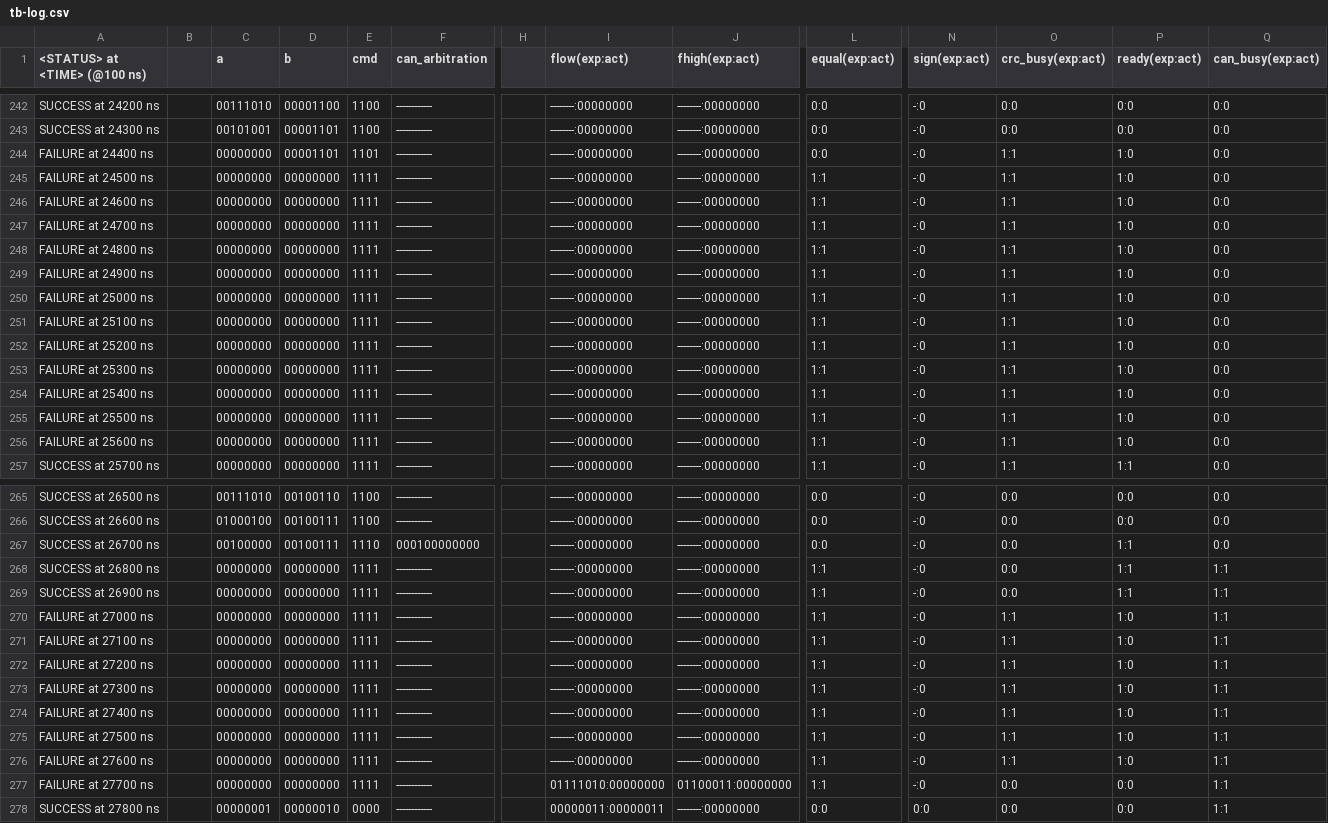
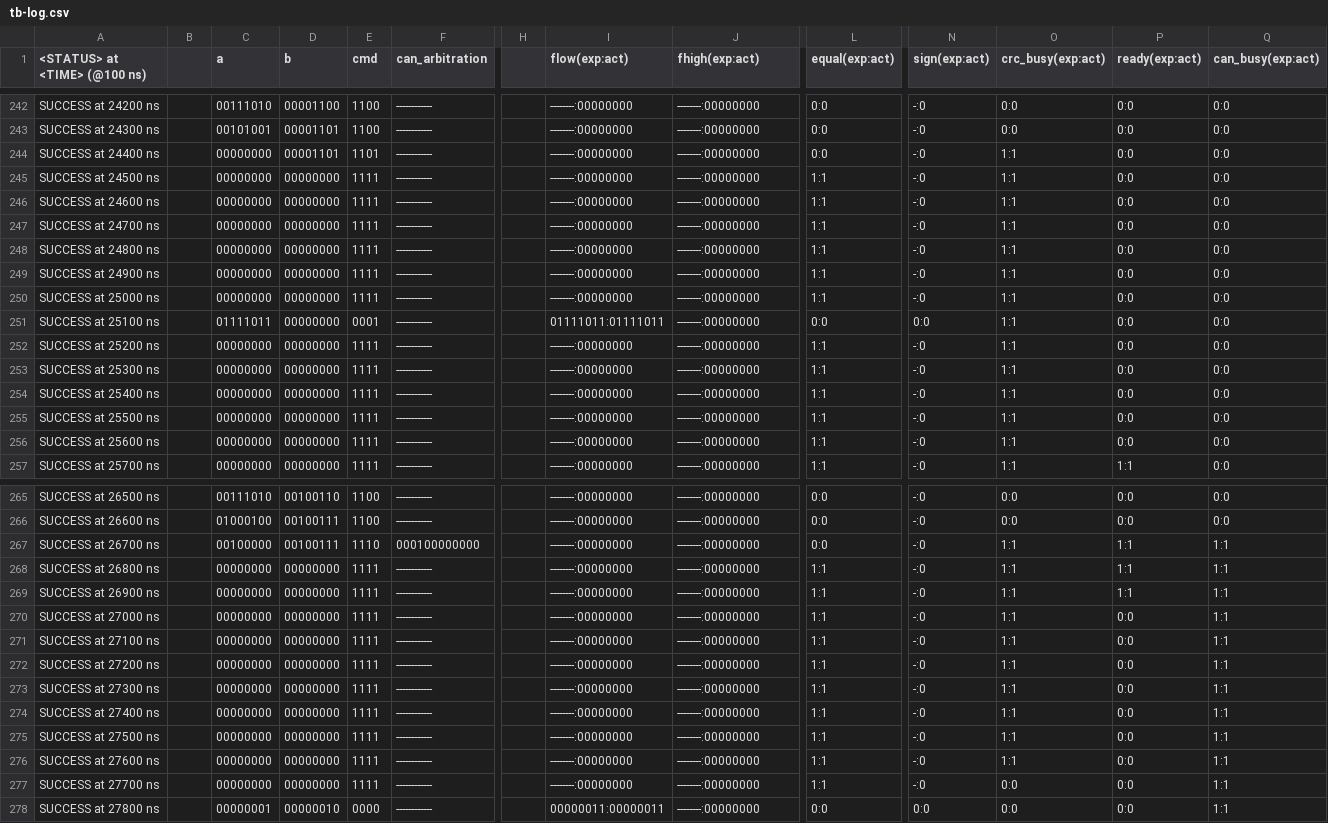
Before and after one commit to frederik-hoeft/fhdw-vhdl-alu-can, a CSV file: src/alu/tb-log.csv, drawn as a sheet; only a part is shown, gaps mark what is left out; the diff covers the shown part only; the diff names each change by its address in the sheet, - before the commit and + after, or states it on an @@ line.

```diff
--- a/src/alu/tb-log.csv
+++ b/src/alu/tb-log.csv
-A244 (<STATUS> at <TIME> (@100 ns)): FAILURE at 24400 ns
+A244 (<STATUS> at <TIME> (@100 ns)): SUCCESS at 24400 ns
-P244:P256 (ready(exp:act)): 1:0
+P244:P256 (ready(exp:act)): 0:0
-A245 (<STATUS> at <TIME> (@100 ns)): FAILURE at 24500 ns
+A245 (<STATUS> at <TIME> (@100 ns)): SUCCESS at 24500 ns
-A246 (<STATUS> at <TIME> (@100 ns)): FAILURE at 24600 ns
+A246 (<STATUS> at <TIME> (@100 ns)): SUCCESS at 24600 ns
-A247 (<STATUS> at <TIME> (@100 ns)): FAILURE at 24700 ns
+A247 (<STATUS> at <TIME> (@100 ns)): SUCCESS at 24700 ns
-A248 (<STATUS> at <TIME> (@100 ns)): FAILURE at 24800 ns
+A248 (<STATUS> at <TIME> (@100 ns)): SUCCESS at 24800 ns
-A249 (<STATUS> at <TIME> (@100 ns)): FAILURE at 24900 ns
+A249 (<STATUS> at <TIME> (@100 ns)): SUCCESS at 24900 ns
-A250 (<STATUS> at <TIME> (@100 ns)): FAILURE at 25000 ns
+A250 (<STATUS> at <TIME> (@100 ns)): SUCCESS at 25000 ns
-A251 (<STATUS> at <TIME> (@100 ns)): FAILURE at 25100 ns
+A251 (<STATUS> at <TIME> (@100 ns)): SUCCESS at 25100 ns
-C251 (a): 00000000
+C251 (a): 01111011
-E251 (cmd): 1111
+E251 (cmd): 0001
-I251 (flow(exp:act)): --------:00000000
+I251 (flow(exp:act)): 01111011:01111011
-L251 (equal(exp:act)): 1:1
+L251 (equal(exp:act)): 0:0
-N251 (sign(exp:act)): -:0
+N251 (sign(exp:act)): 0:0
-A252 (<STATUS> at <TIME> (@100 ns)): FAILURE at 25200 ns
+A252 (<STATUS> at <TIME> (@100 ns)): SUCCESS at 25200 ns
-A253 (<STATUS> at <TIME> (@100 ns)): FAILURE at 25300 ns
+A253 (<STATUS> at <TIME> (@100 ns)): SUCCESS at 25300 ns
-A254 (<STATUS> at <TIME> (@100 ns)): FAILURE at 25400 ns
+A254 (<STATUS> at <TIME> (@100 ns)): SUCCESS at 25400 ns
-A255 (<STATUS> at <TIME> (@100 ns)): FAILURE at 25500 ns
+A255 (<STATUS> at <TIME> (@100 ns)): SUCCESS at 25500 ns
-A256 (<STATUS> at <TIME> (@100 ns)): FAILURE at 25600 ns
+A256 (<STATUS> at <TIME> (@100 ns)): SUCCESS at 25600 ns
-O267:O269 (crc_busy(exp:act)): 0:0
+O267:O269 (crc_busy(exp:act)): 1:1
-Q267 (can_busy(exp:act)): 0:0
+Q267 (can_busy(exp:act)): 1:1
-A270 (<STATUS> at <TIME> (@100 ns)): FAILURE at 27000 ns
+A270 (<STATUS> at <TIME> (@100 ns)): SUCCESS at 27000 ns
-P270:P276 (ready(exp:act)): 1:0
+P270:P276 (ready(exp:act)): 0:0
-A271 (<STATUS> at <TIME> (@100 ns)): FAILURE at 27100 ns
+A271 (<STATUS> at <TIME> (@100 ns)): SUCCESS at 27100 ns
-A272 (<STATUS> at <TIME> (@100 ns)): FAILURE at 27200 ns
+A272 (<STATUS> at <TIME> (@100 ns)): SUCCESS at 27200 ns
-A273 (<STATUS> at <TIME> (@100 ns)): FAILURE at 27300 ns
+A273 (<STATUS> at <TIME> (@100 ns)): SUCCESS at 27300 ns
-A274 (<STATUS> at <TIME> (@100 ns)): FAILURE at 27400 ns
+A274 (<STATUS> at <TIME> (@100 ns)): SUCCESS at 27400 ns
-A275 (<STATUS> at <TIME> (@100 ns)): FAILURE at 27500 ns
+A275 (<STATUS> at <TIME> (@100 ns)): SUCCESS at 27500 ns
-A276 (<STATUS> at <TIME> (@100 ns)): FAILURE at 27600 ns
+A276 (<STATUS> at <TIME> (@100 ns)): SUCCESS at 27600 ns
-A277 (<STATUS> at <TIME> (@100 ns)): FAILURE at 27700 ns
+A277 (<STATUS> at <TIME> (@100 ns)): SUCCESS at 27700 ns
-I277 (flow(exp:act)): 01111010:00000000
+I277 (flow(exp:act)): --------:00000000
-J277 (fhigh(exp:act)): 01100011:00000000
+J277 (fhigh(exp:act)): --------:00000000
```
Also changed, not shown: 87 edited cells elsewhere in this file, 3 other files.
